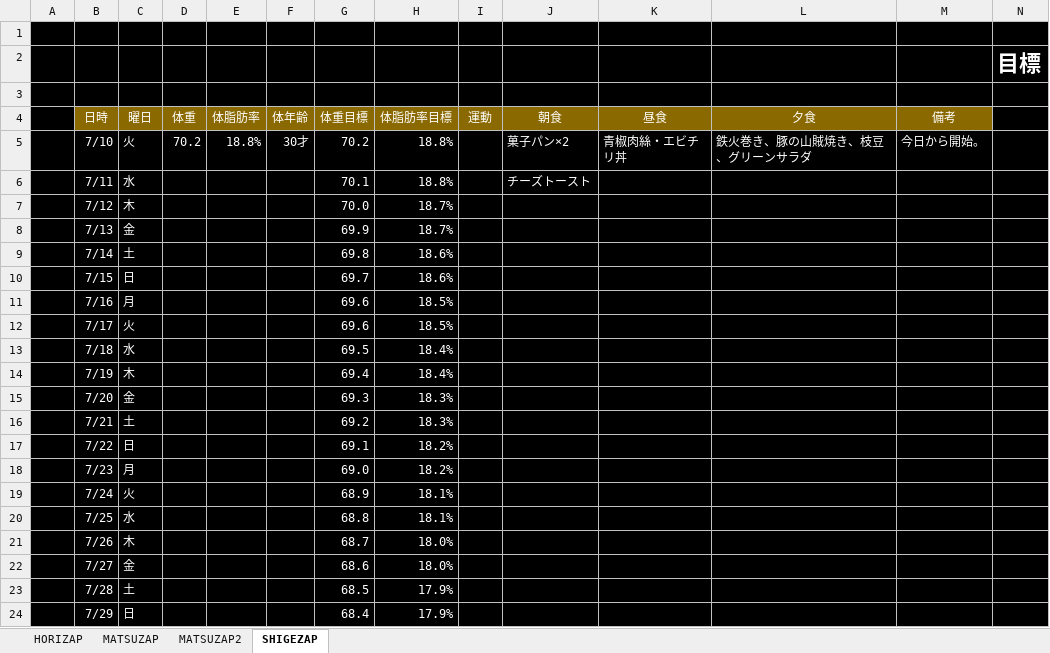
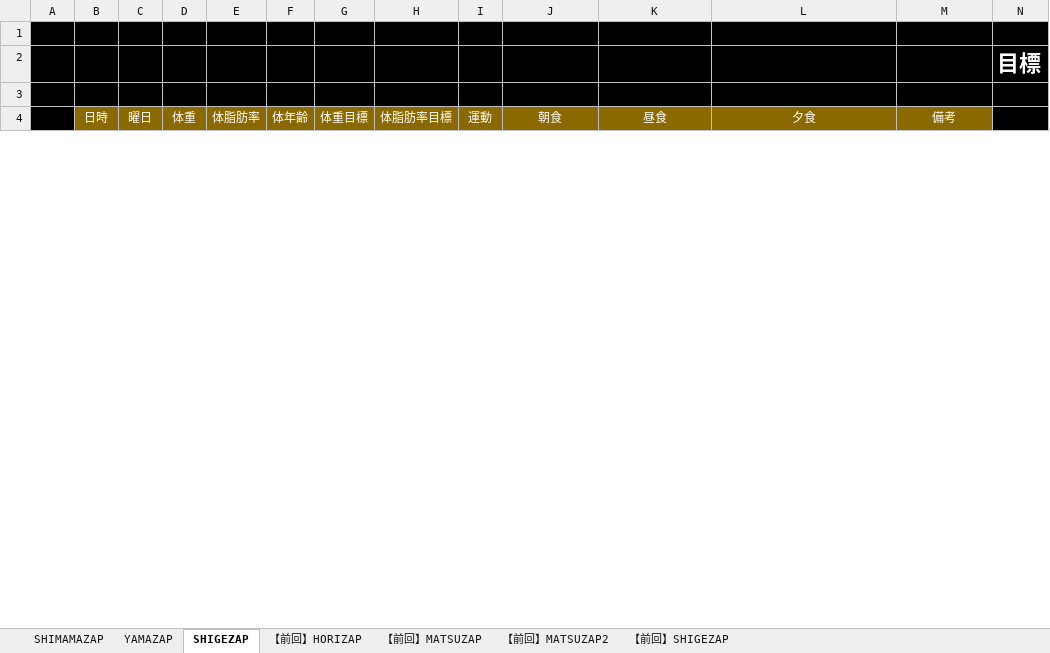
Before and after one commit to GS-Shigenaga/HORIZAP, an Excel workbook: HORIZAP.xlsx, sheet SHIGEZAP, drawn as a sheet; only a part is shown; values as stored, in another font and other column widths than the file's, no borders; charts and pictures not drawn; removed rows and columns are numbered as before the commit, all else as after; rows hold the shown columns only; the diff covers the shown part only; the diff names each change by its address in the sheet, - before the commit and + after, or states it on an @@ line.

```diff
--- a/HORIZAP.xlsx (sheet SHIGEZAP)
+++ b/HORIZAP.xlsx (sheet SHIGEZAP)
-sheet tab: HORIZAP
+sheet tab: 【前回】HORIZAP
-sheet tab: MATSUZAP
+sheet tab: 【前回】MATSUZAP
-sheet tab: MATSUZAP2
+sheet tab: 【前回】MATSUZAP2
+sheet tab: SHIMAMAZAP
+sheet tab: YAMAZAP
+sheet tab: 【前回】SHIGEZAP
@@ sheet tab order changed: SHIMAMAZAP | YAMAZAP | SHIGEZAP | 【前回】HORIZAP | 【前回】MATSUZAP | 【前回】MATSUZAP2 | 【前回】SHIGEZAP @@
-row 5:  | 7/10 | 火 | 70.2 | 18.8% | 30才 | 70.2 | 18.8% |  | 菓子パン×2 | 青椒肉絲・エビチリ丼 | 鉄火巻き、豚の山賊焼き、枝豆、グリーンサラダ | 今日から開始。
-row 6:  | 7/11 | 水 |  |  |  | 70.1 | 18.8% |  | チーズトースト
-row 7:  | 7/12 | 木 |  |  |  | 70.0 | 18.7%
-row 8:  | 7/13 | 金 |  |  |  | 69.9 | 18.7%
-row 9:  | 7/14 | 土 |  |  |  | 69.8 | 18.6%
-row 10:  | 7/15 | 日 |  |  |  | 69.7 | 18.6%
-row 11:  | 7/16 | 月 |  |  |  | 69.6 | 18.5%
-row 12:  | 7/17 | 火 |  |  |  | 69.6 | 18.5%
-row 13:  | 7/18 | 水 |  |  |  | 69.5 | 18.4%
-row 14:  | 7/19 | 木 |  |  |  | 69.4 | 18.4%
-row 15:  | 7/20 | 金 |  |  |  | 69.3 | 18.3%
-row 16:  | 7/21 | 土 |  |  |  | 69.2 | 18.3%
-row 17:  | 7/22 | 日 |  |  |  | 69.1 | 18.2%
-row 18:  | 7/23 | 月 |  |  |  | 69.0 | 18.2%
-row 19:  | 7/24 | 火 |  |  |  | 68.9 | 18.1%
-row 20:  | 7/25 | 水 |  |  |  | 68.8 | 18.1%
-row 21:  | 7/26 | 木 |  |  |  | 68.7 | 18.0%
-row 22:  | 7/27 | 金 |  |  |  | 68.6 | 18.0%
-row 23:  | 7/28 | 土 |  |  |  | 68.5 | 17.9%
-row 24:  | 7/29 | 日 |  |  |  | 68.4 | 17.9%
```
Also changed, not shown: 22 added rows, 2 removed rows, 112 edited cells and merged cells elsewhere in this sheet, charts or pictures.
